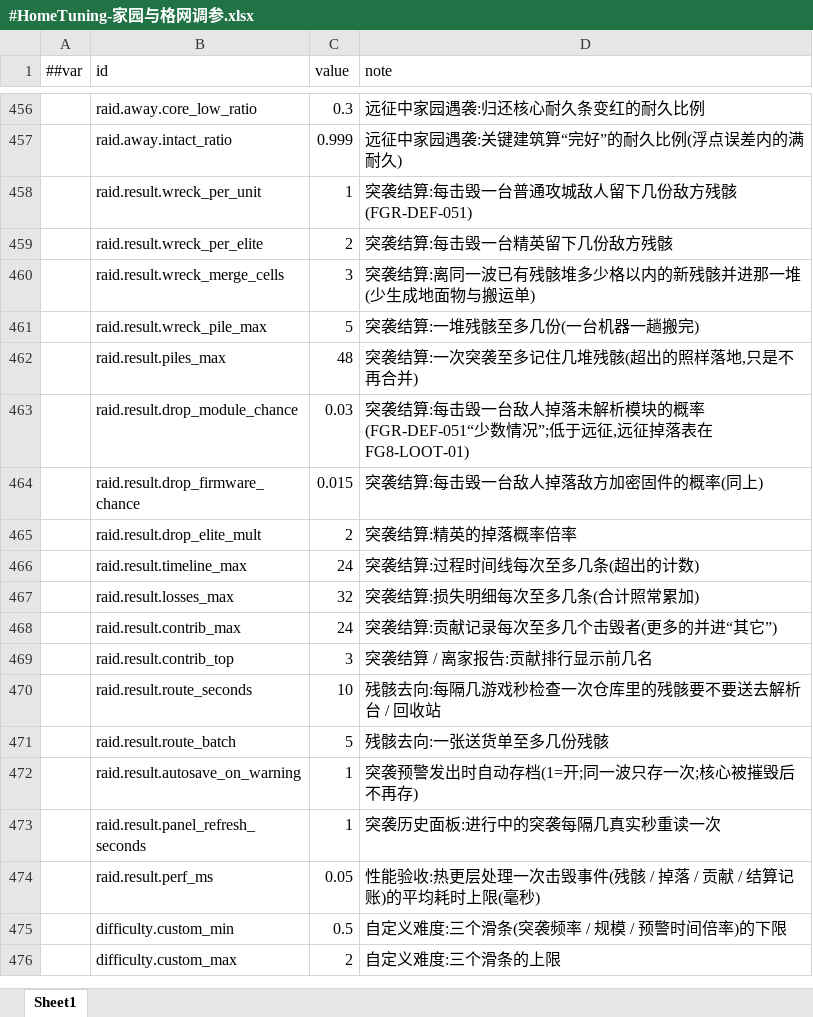
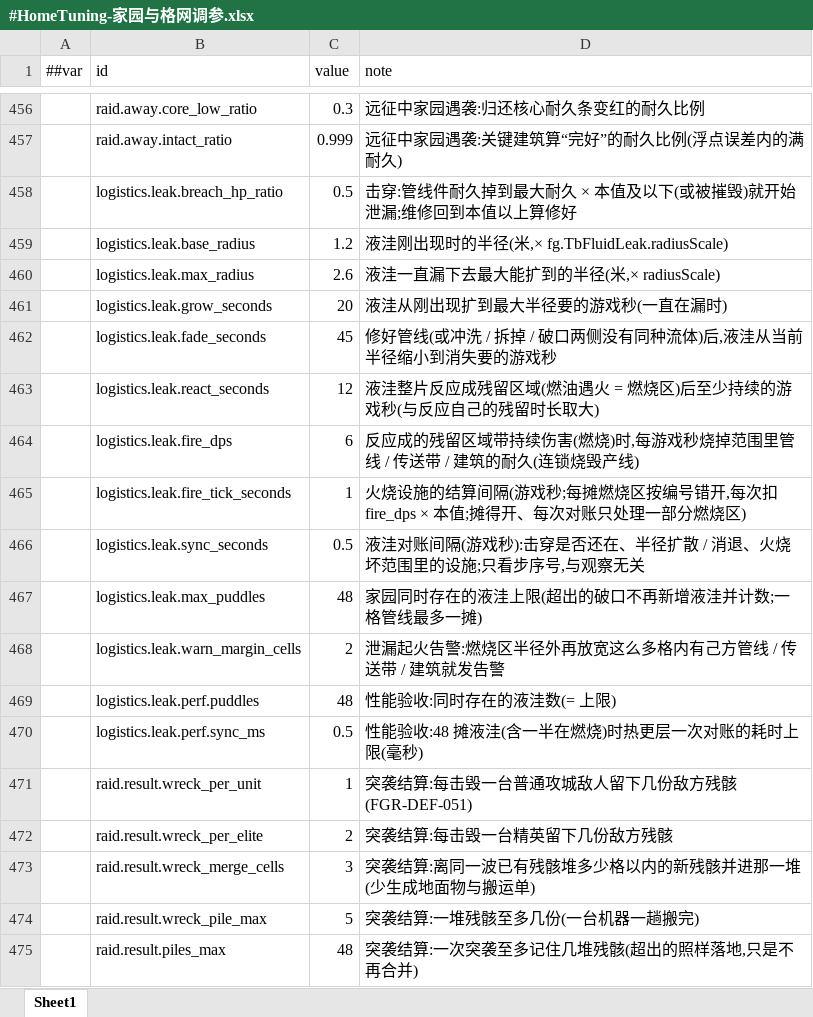
Before and after one commit to silencebin1993/TEngine, an Excel workbook: Configs/GameConfig/Datas/fg/#HomeTuning-家园与格网调参.xlsx, sheet Sheet1, drawn as a sheet; only a part is shown, gaps mark what is left out; the shorter side is filled out with more unchanged rows; values as stored, in another font and other column widths than the file's, no borders; the diff names each change by its address in the sheet, - before the commit and + after, or states it on an @@ line.

```diff
--- a/Configs/GameConfig/Datas/fg/#HomeTuning-家园与格网调参.xlsx (sheet Sheet1)
+++ b/Configs/GameConfig/Datas/fg/#HomeTuning-家园与格网调参.xlsx (sheet Sheet1)
+row 458:  | logistics.leak.breach_hp_ratio | 0.5 | 击穿:管线件耐久掉到最大耐久 × 本值及以下(或被摧毁)就开始泄漏;维修回到本值以上算修好
+row 459:  | logistics.leak.base_radius | 1.2 | 液洼刚出现时的半径(米,× fg.TbFluidLeak.radiusScale)
+row 460:  | logistics.leak.max_radius | 2.6 | 液洼一直漏下去最大能扩到的半径(米,× radiusScale)
+row 461:  | logistics.leak.grow_seconds | 20 | 液洼从刚出现扩到最大半径要的游戏秒(一直在漏时)
+row 462:  | logistics.leak.fade_seconds | 45 | 修好管线(或冲洗 / 拆掉 / 破口两侧没有同种流体)后,液洼从当前半径缩小到消失要的游戏秒
+row 463:  | logistics.leak.react_seconds | 12 | 液洼整片反应成残留区域(燃油遇火 = 燃烧区)后至少持续的游戏秒(与反应自己的残留时长取大)
+row 464:  | logistics.leak.fire_dps | 6 | 反应成的残留区域带持续伤害(燃烧)时,每游戏秒烧掉范围里管线 / 传送带 / 建筑的耐久(连锁烧毁产线)
+row 465:  | logistics.leak.fire_tick_seconds | 1 | 火烧设施的结算间隔(游戏秒;每摊燃烧区按编号错开,每次扣 fire_dps × 本值;摊得开、每次对账只处理一部分燃烧区)
+row 466:  | logistics.leak.sync_seconds | 0.5 | 液洼对账间隔(游戏秒):击穿是否还在、半径扩散 / 消退、火烧坏范围里的设施;只看步序号,与观察无关
+row 467:  | logistics.leak.max_puddles | 48 | 家园同时存在的液洼上限(超出的破口不再新增液洼并计数;一格管线最多一摊)
+row 468:  | logistics.leak.warn_margin_cells | 2 | 泄漏起火告警:燃烧区半径外再放宽这么多格内有己方管线 / 传送带 / 建筑就发告警
+row 469:  | logistics.leak.perf.puddles | 48 | 性能验收:同时存在的液洼数(= 上限)
+row 470:  | logistics.leak.perf.sync_ms | 0.5 | 性能验收:48 摊液洼(含一半在燃烧)时热更层一次对账的耗时上限(毫秒)
```
Also changed, not shown: Configs/GameConfig/Datas/fg/#CodexEntry-机制图鉴条目.xlsx, Configs/GameConfig/Datas/fg/#LocText-本地化文本.xlsx, 30 other files.
